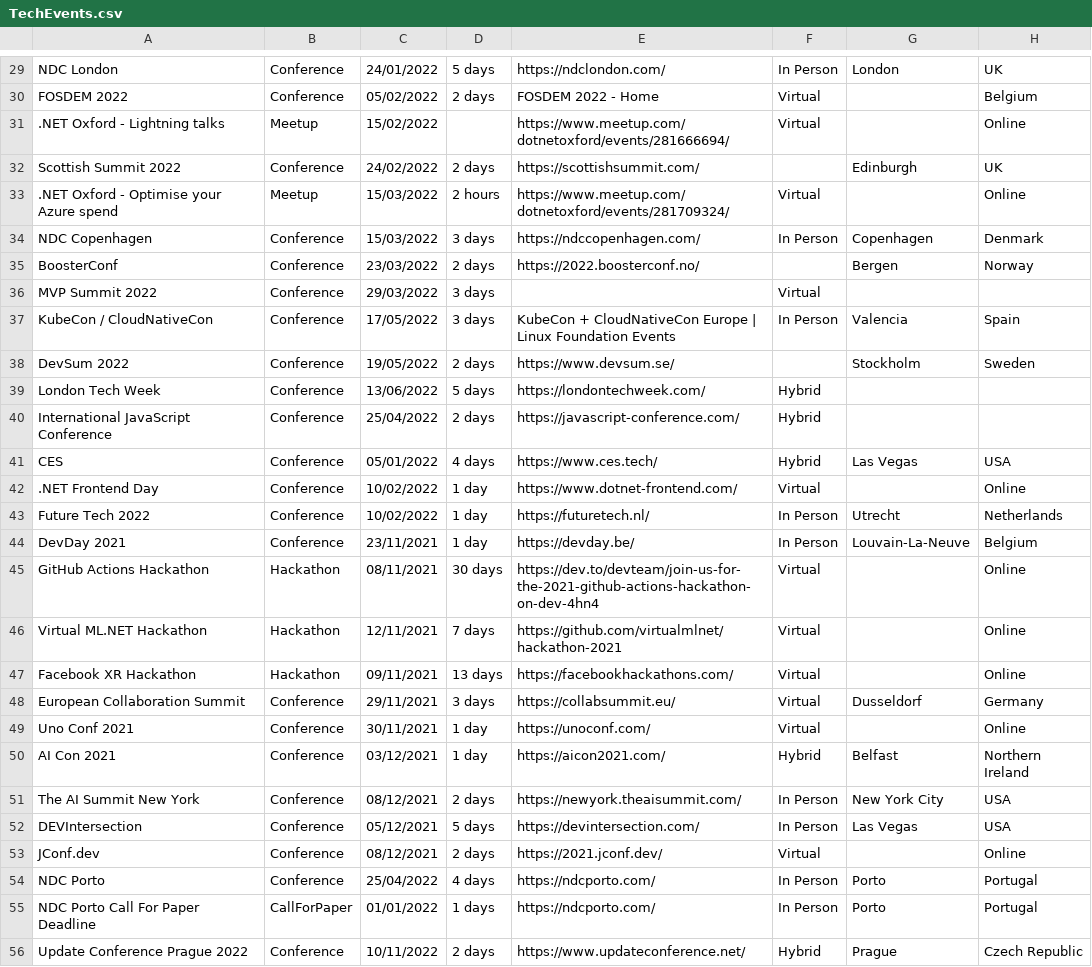
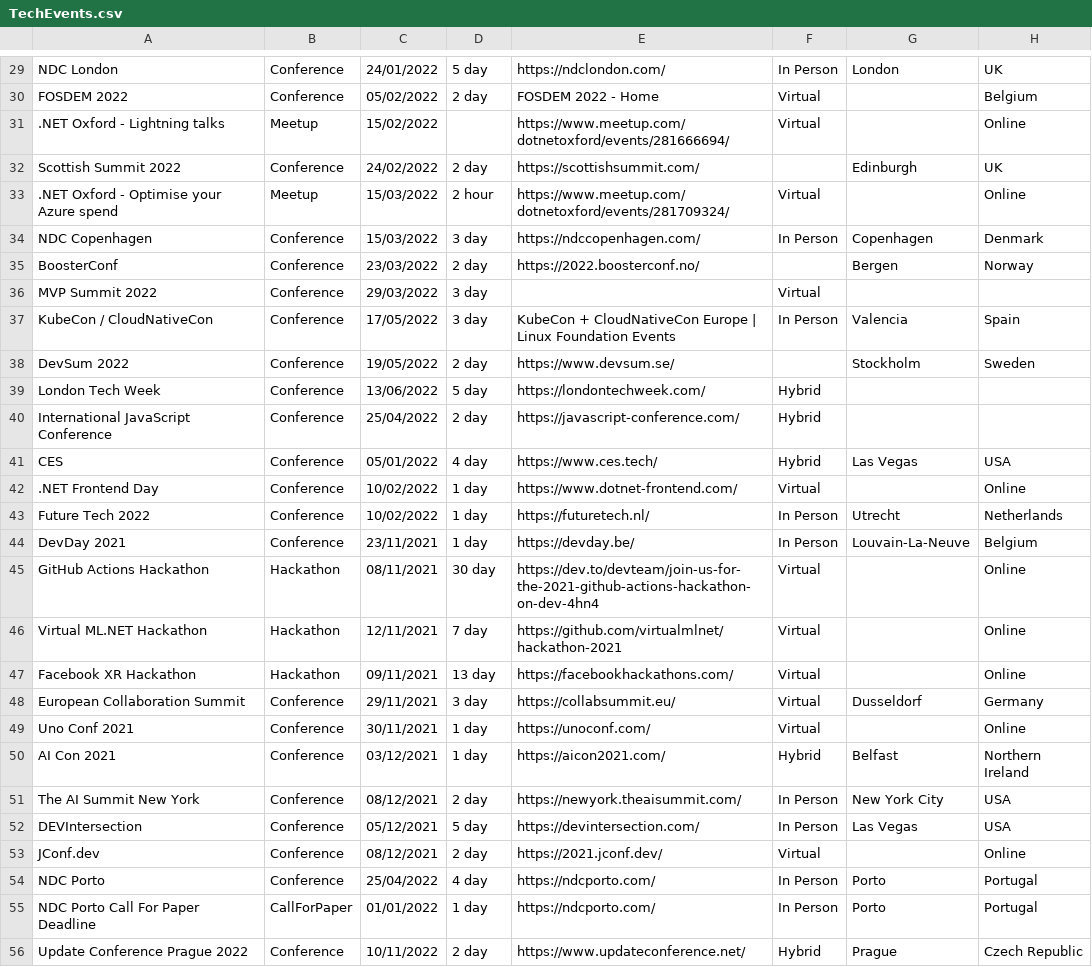
Before and after one commit to Avanade/TechCommunityCalendar, a CSV file: src/TechCommunityCalendar.Solution/TechCommunityCalendar.CoreWebApplication/wwwroot/Data/TechEvents.csv, drawn as a sheet; only a part is shown, gaps mark what is left out; the diff covers the shown part only; the diff names each change by its address in the sheet, - before the commit and + after, or states it on an @@ line.

```diff
--- a/src/TechCommunityCalendar.Solution/TechCommunityCalendar.CoreWebApplication/wwwroot/Data/TechEvents.csv
+++ b/src/TechCommunityCalendar.Solution/TechCommunityCalendar.CoreWebApplication/wwwroot/Data/TechEvents.csv
-D29: 5 days
+D29: 5 day
-D30: 2 days
+D30: 2 day
-D32: 2 days
+D32: 2 day
-D33: 2 hours
+D33: 2 hour
-D34: 3 days
+D34: 3 day
-D35: 2 days
+D35: 2 day
-D36:D37: 3 days
+D36:D37: 3 day
-D38: 2 days
+D38: 2 day
-D39: 5 days
+D39: 5 day
-D40: 2 days
+D40: 2 day
-D41: 4 days
+D41: 4 day
-D45: 30 days
+D45: 30 day
-D46: 7 days
+D46: 7 day
-D47: 13 days
+D47: 13 day
-D48: 3 days
+D48: 3 day
-D51: 2 days
+D51: 2 day
-D52: 5 days
+D52: 5 day
-D53: 2 days
+D53: 2 day
-D54: 4 days
+D54: 4 day
-D55: 1 days
+D55: 1 day
-D56: 2 days
+D56: 2 day
```
Also changed, not shown: 26 edited cells elsewhere in this file, 9 other files.
